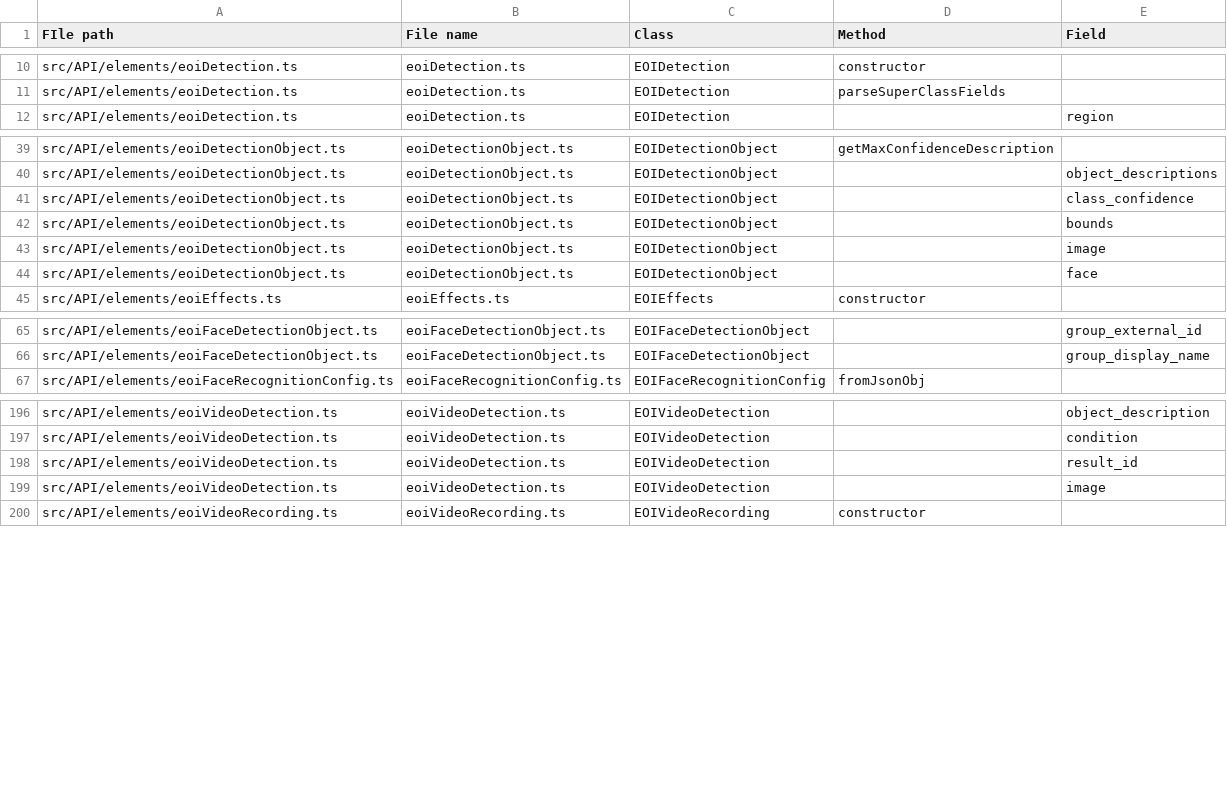
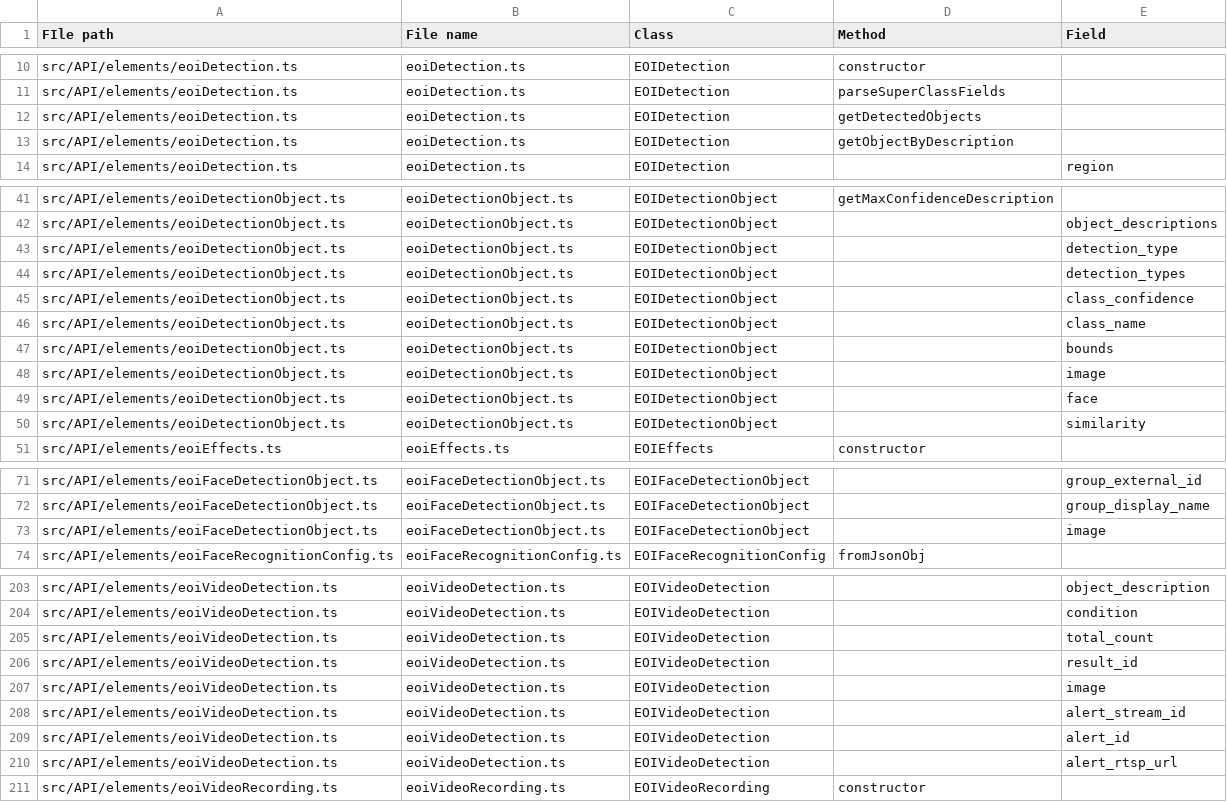
Before and after one commit to EyesOnIt-AI/EyesOnIt-typescript-sdk, a CSV file: typescript-sdk-class-members.csv, drawn as a sheet; only a part is shown, gaps mark what is left out; the diff names each change by its address in the sheet, - before the commit and + after, or states it on an @@ line.

Commit message:
Update detection schema

```diff
--- a/typescript-sdk-class-members.csv
+++ b/typescript-sdk-class-members.csv
+row 12: src/API/elements/eoiDetection.ts | eoiDetection.ts | EOIDetection | getDetectedObjects
+row 13: src/API/elements/eoiDetection.ts | eoiDetection.ts | EOIDetection | getObjectByDescription
+row 43: src/API/elements/eoiDetectionObject.ts | eoiDetectionObject.ts | EOIDetectionObject |  | detection_type
+row 44: src/API/elements/eoiDetectionObject.ts | eoiDetectionObject.ts | EOIDetectionObject |  | detection_types
+row 46: src/API/elements/eoiDetectionObject.ts | eoiDetectionObject.ts | EOIDetectionObject |  | class_name
+row 50: src/API/elements/eoiDetectionObject.ts | eoiDetectionObject.ts | EOIDetectionObject |  | similarity
+row 73: src/API/elements/eoiFaceDetectionObject.ts | eoiFaceDetectionObject.ts | EOIFaceDetectionObject |  | image
+row 205: src/API/elements/eoiVideoDetection.ts | eoiVideoDetection.ts | EOIVideoDetection |  | total_count
+row 208: src/API/elements/eoiVideoDetection.ts | eoiVideoDetection.ts | EOIVideoDetection |  | alert_stream_id
+row 209: src/API/elements/eoiVideoDetection.ts | eoiVideoDetection.ts | EOIVideoDetection |  | alert_id
+row 210: src/API/elements/eoiVideoDetection.ts | eoiVideoDetection.ts | EOIVideoDetection |  | alert_rtsp_url
```
Also changed, not shown: 14 other files.
